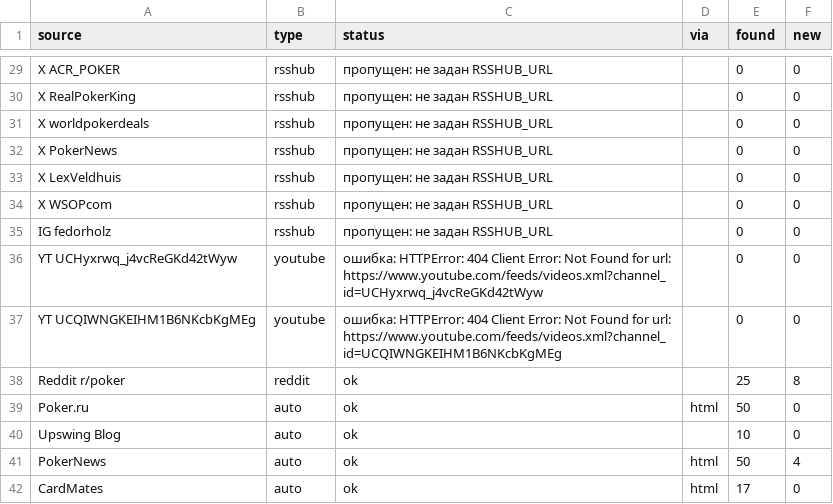
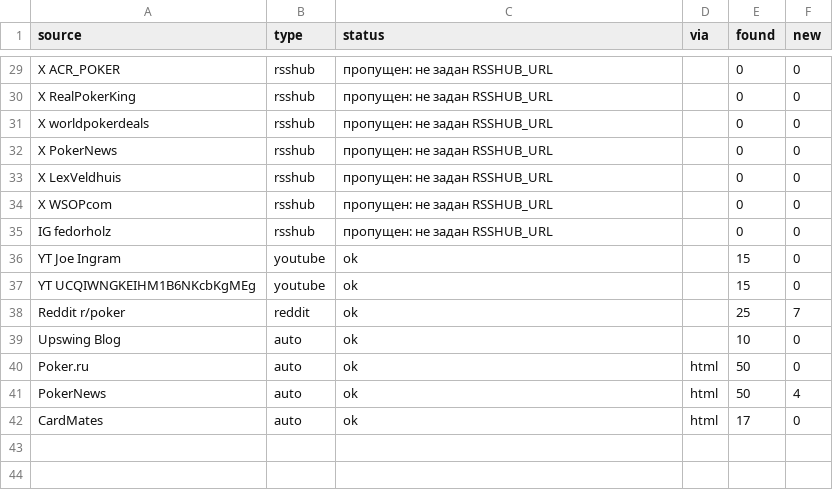
Before and after one commit to marta702/pokeroff-news, a CSV file: out/last_run_status.csv, drawn as a sheet; only a part is shown, gaps mark what is left out; the diff covers the shown part only.

```diff
--- a/out/last_run_status.csv
+++ b/out/last_run_status.csv
@@ -35,7 +35,7 @@ X WSOPcom,rsshub,пропущен: не задан RSSHUB_URL,,0,0
 IG fedorholz,rsshub,пропущен: не задан RSSHUB_URL,,0,0
-YT UCHyxrwq_j4vcReGKd42tWyw,youtube,ошибка: HTTPError: 404 Client Error: Not Found for url: https://www.youtube.com/feeds/videos.xml?channel_id=UCHyxrwq_j4vcReGKd42tWyw,,0,0
-YT UCQIWNGKEIHM1B6NKcbKgMEg,youtube,ошибка: HTTPError: 404 Client Error: Not Found for url: https://www.youtube.com/feeds/videos.xml?channel_id=UCQIWNGKEIHM1B6NKcbKgMEg,,0,0
-Reddit r/poker,reddit,ok,,25,8
+YT Joe Ingram,youtube,ok,,15,0
+YT UCQIWNGKEIHM1B6NKcbKgMEg,youtube,ok,,15,0
+Reddit r/poker,reddit,ok,,25,7
+Upswing Blog,auto,ok,,10,0
 Poker.ru,auto,ok,html,50,0
-Upswing Blog,auto,ok,,10,0
 PokerNews,auto,ok,html,50,4
```
Also changed, not shown: 5 added rows, 5 removed rows, 4 moved rows and 4 edited cells elsewhere in this file, 2 other files.
